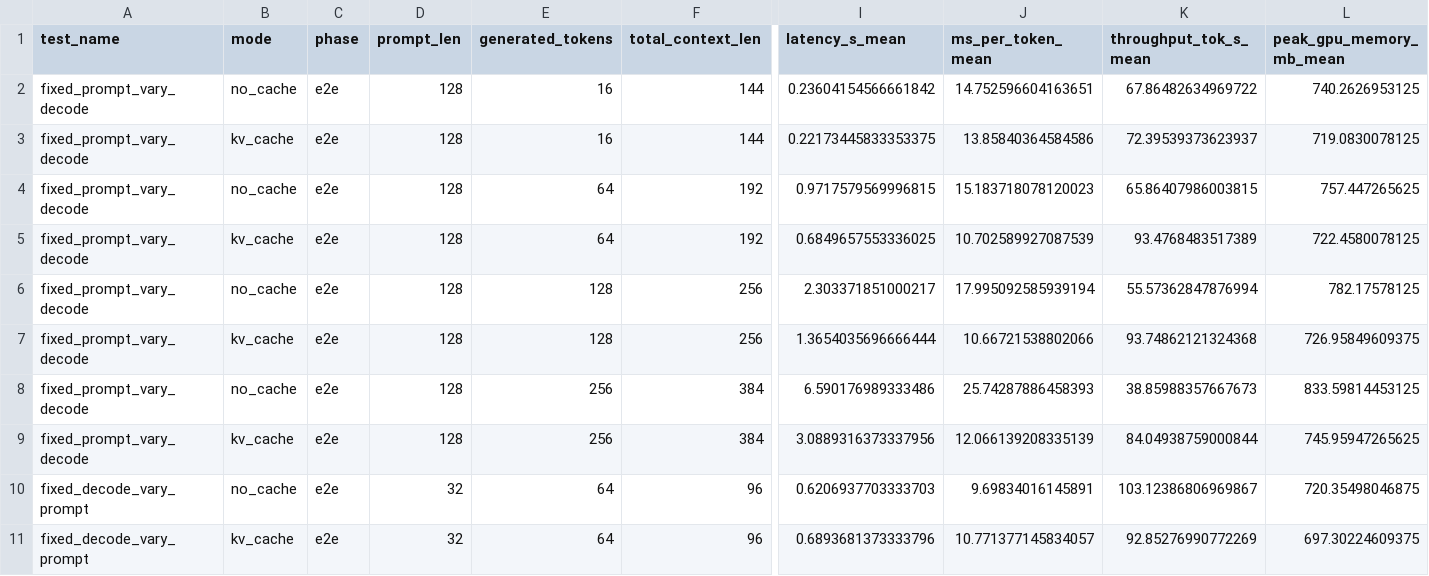
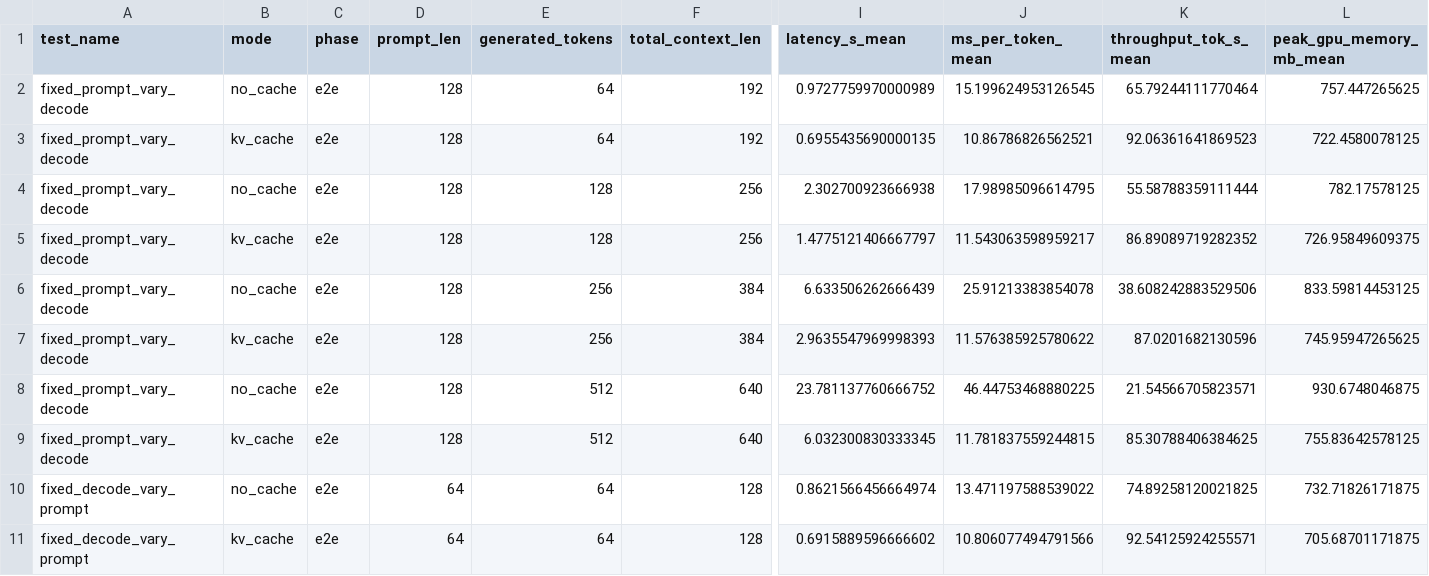
Before and after one commit to GenOs96/NanoGPT-Infer, a CSV file: experiments/artifacts/kv_cache_performance_suite.csv, drawn as a sheet; only a part is shown, gaps mark what is left out; removed rows and columns are numbered as before the commit, all else as after; rows hold the shown columns only; the diff covers the shown part only; the diff names each change by its address in the sheet, - before the commit and + after, or states it on an @@ line.

```diff
--- a/experiments/artifacts/kv_cache_performance_suite.csv
+++ b/experiments/artifacts/kv_cache_performance_suite.csv
-row 2: fixed_prompt_vary_decode | no_cache | e2e | 128 | 16 | 144 | 0.23604154566661842 | 14.752596604163651 | 67.86482634969722 | 740.2626953125
-row 3: fixed_prompt_vary_decode | kv_cache | e2e | 128 | 16 | 144 | 0.22173445833353375 | 13.85840364584586 | 72.39539373623937 | 719.0830078125
-I2 (latency_s_mean): 0.9717579569996815
+I2 (latency_s_mean): 0.9727759970000989
-J2 (ms_per_token_mean): 15.183718078120023
+J2 (ms_per_token_mean): 15.199624953126545
-K2 (throughput_tok_s_mean): 65.86407986003815
+K2 (throughput_tok_s_mean): 65.79244111770464
-I3 (latency_s_mean): 0.6849657553336025
+I3 (latency_s_mean): 0.6955435690000135
-J3 (ms_per_token_mean): 10.702589927087539
+J3 (ms_per_token_mean): 10.86786826562521
-K3 (throughput_tok_s_mean): 93.4768483517389
+K3 (throughput_tok_s_mean): 92.06361641869523
-I4 (latency_s_mean): 2.303371851000217
+I4 (latency_s_mean): 2.302700923666938
-J4 (ms_per_token_mean): 17.995092585939194
+J4 (ms_per_token_mean): 17.98985096614795
-K4 (throughput_tok_s_mean): 55.57362847876994
+K4 (throughput_tok_s_mean): 55.58788359111444
-I5 (latency_s_mean): 1.3654035696666444
+I5 (latency_s_mean): 1.4775121406667797
-J5 (ms_per_token_mean): 10.66721538802066
+J5 (ms_per_token_mean): 11.543063598959217
-K5 (throughput_tok_s_mean): 93.74862121324368
+K5 (throughput_tok_s_mean): 86.89089719282352
-I6 (latency_s_mean): 6.590176989333486
+I6 (latency_s_mean): 6.633506262666439
-J6 (ms_per_token_mean): 25.74287886458393
+J6 (ms_per_token_mean): 25.91213383854078
-K6 (throughput_tok_s_mean): 38.85988357667673
+K6 (throughput_tok_s_mean): 38.608242883529506
-I7 (latency_s_mean): 3.0889316373337956
+I7 (latency_s_mean): 2.9635547969998393
-J7 (ms_per_token_mean): 12.066139208335139
+J7 (ms_per_token_mean): 11.576385925780622
-K7 (throughput_tok_s_mean): 84.04938759000844
+K7 (throughput_tok_s_mean): 87.0201682130596
+row 8: fixed_prompt_vary_decode | no_cache | e2e | 128 | 512 | 640 | 23.781137760666752 | 46.44753468880225 | 21.54566705823571 | 930.6748046875
+row 9: fixed_prompt_vary_decode | kv_cache | e2e | 128 | 512 | 640 | 6.032300830333345 | 11.781837559244815 | 85.30788406384625 | 755.83642578125
-D10:D11 (prompt_len): 32
+D10:D11 (prompt_len): 64
-F10:F11 (total_context_len): 96
+F10:F11 (total_context_len): 128
-I10 (latency_s_mean): 0.6206937703333703
+I10 (latency_s_mean): 0.8621566456664974
-J10 (ms_per_token_mean): 9.69834016145891
+J10 (ms_per_token_mean): 13.471197588539022
-K10 (throughput_tok_s_mean): 103.12386806969867
+K10 (throughput_tok_s_mean): 74.89258120021825
-L10 (peak_gpu_memory_mb_mean): 720.35498046875
+L10 (peak_gpu_memory_mb_mean): 732.71826171875
-I11 (latency_s_mean): 0.6893681373333796
+I11 (latency_s_mean): 0.6915889596666602
-J11 (ms_per_token_mean): 10.771377145834057
+J11 (ms_per_token_mean): 10.806077494791566
-K11 (throughput_tok_s_mean): 92.85276990772269
+K11 (throughput_tok_s_mean): 92.54125924255571
-L11 (peak_gpu_memory_mb_mean): 697.30224609375
+L11 (peak_gpu_memory_mb_mean): 705.68701171875
```
Also changed, not shown: 72 edited cells elsewhere in this file, 1 other file.
